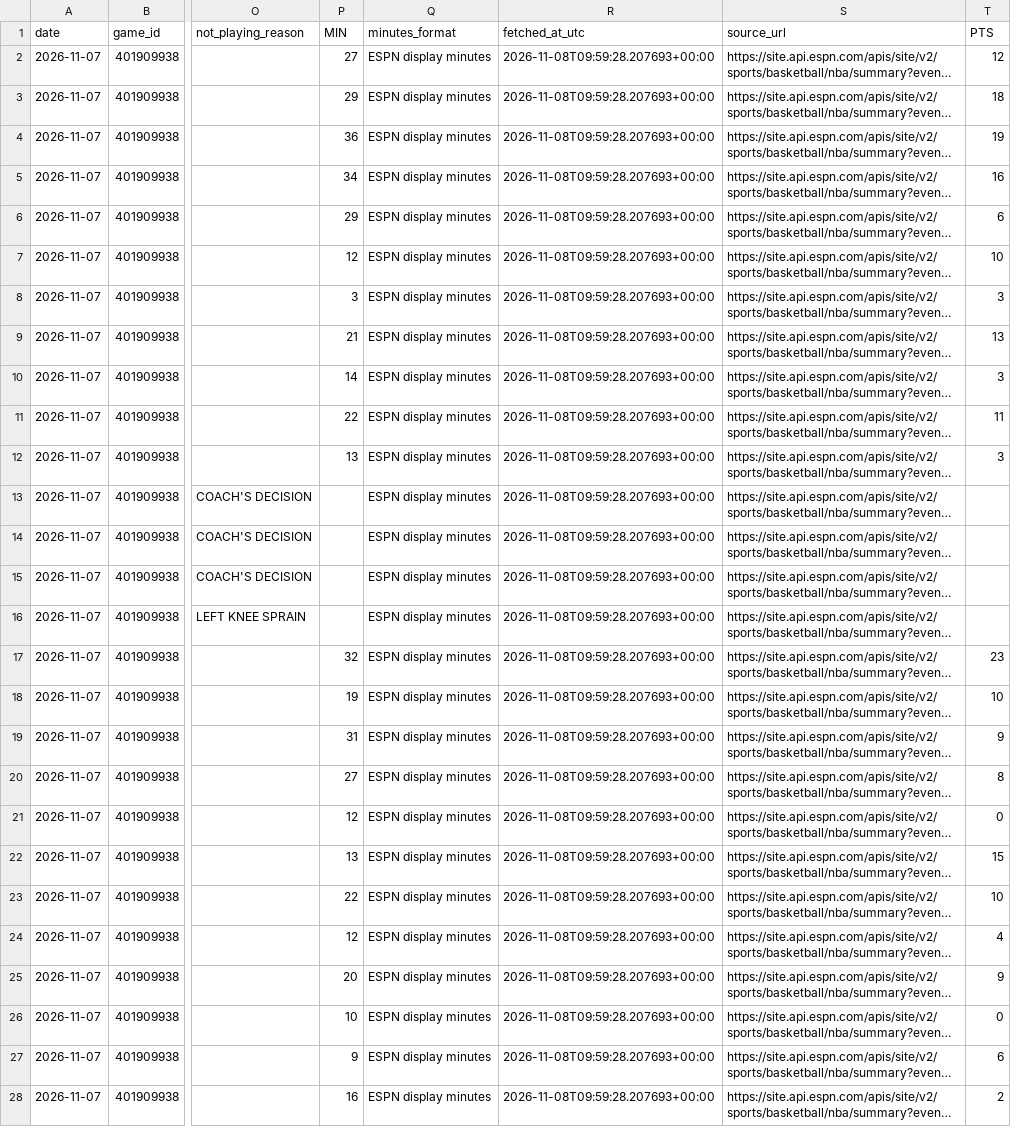
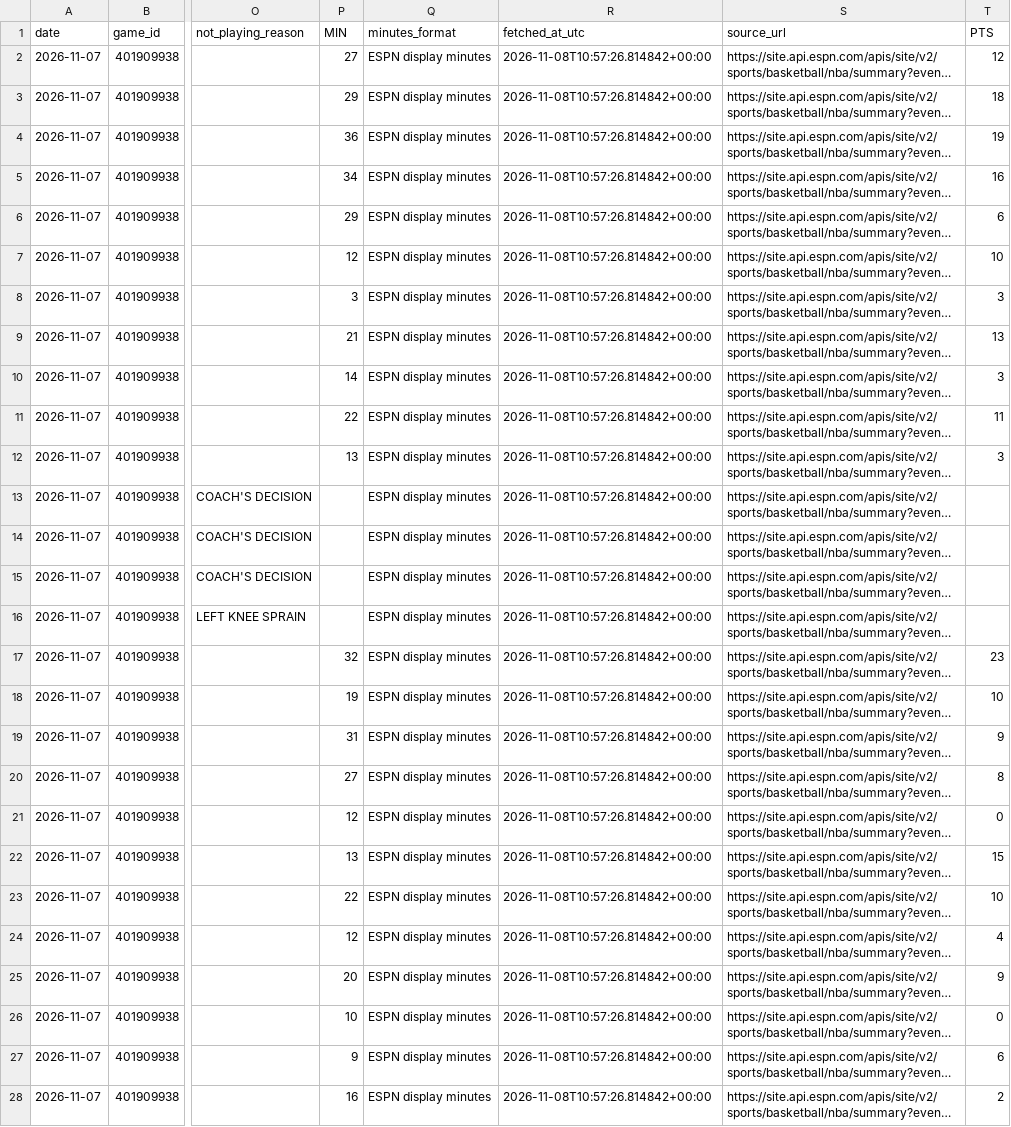
Before and after one commit to joelkline1-wq/NBA-boxscores, a CSV file: data/2026-11-07/players.csv, drawn as a sheet; only a part is shown, gaps mark what is left out; long unchanged cells end in …; the diff covers the shown part only; the diff names each change by its address in the sheet, - before the commit and + after, or states it on an @@ line.

```diff
--- a/data/2026-11-07/players.csv
+++ b/data/2026-11-07/players.csv
-R2:R28 (fetched_at_utc): 2026-11-08T09:59:28.207693+00:00
+R2:R28 (fetched_at_utc): 2026-11-08T10:57:26.814842+00:00
```
Also changed, not shown: 153 edited cells elsewhere in this file, 9 other files.
